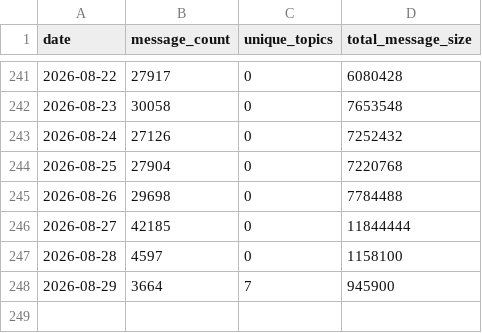
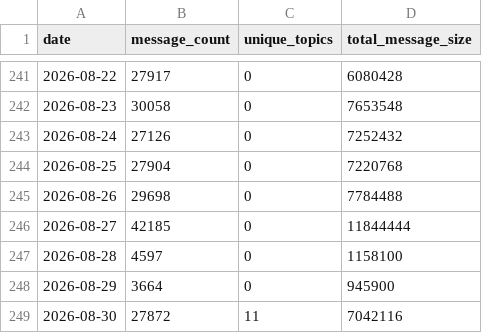
Before and after one commit to kaldun-tech/dune-hedera-dashboard, a CSV file: data/hcs_daily_stats.csv, drawn as a sheet; only a part is shown, gaps mark what is left out.

```diff
--- a/data/hcs_daily_stats.csv
+++ b/data/hcs_daily_stats.csv
@@ -247,2 +247,3 @@ date,message_count,unique_topics,total_message_size
 2026-08-28,4597,0,1158100
-2026-08-29,3664,7,945900
+2026-08-29,3664,0,945900
+2026-08-30,27872,11,7042116
```
